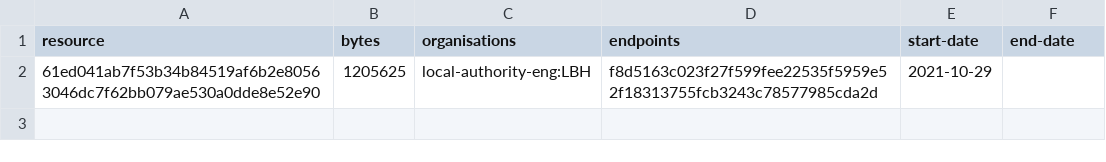
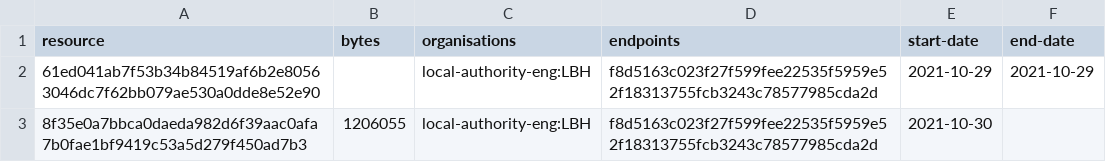
Before and after one commit to digital-land/tree-preservation-order-collection, a CSV file: collection/resource.csv, drawn as a sheet.

```diff
--- a/collection/resource.csv
+++ b/collection/resource.csv
@@ -1,2 +1,3 @@
 resource,bytes,organisations,endpoints,start-date,end-date
-61ed041ab7f53b34b84519af6b2e80563046dc7f62bb079ae530a0dde8e52e90,1205625,local-authority-eng:LBH,f8d5163c023f27f599fee22535f5959e52f18313755fcb3243c78577985cda2d,2021-10-29,
+61ed041ab7f53b34b84519af6b2e80563046dc7f62bb079ae530a0dde8e52e90,,local-authority-eng:LBH,f8d5163c023f27f599fee22535f5959e52f18313755fcb3243c78577985cda2d,2021-10-29,2021-10-29
+8f35e0a7bbca0daeda982d6f39aac0afa7b0fae1bf9419c53a5d279f450ad7b3,1206055,local-authority-eng:LBH,f8d5163c023f27f599fee22535f5959e52f18313755fcb3243c78577985cda2d,2021-10-30,
```
Also changed, not shown: collection/log.csv, 1 other file.
